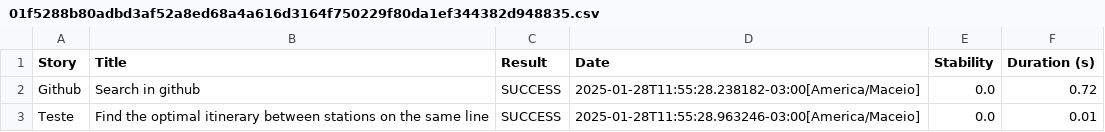
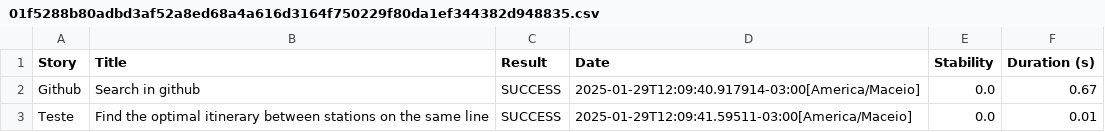
Before and after one commit to IasminBorba/bdd-in-action, a CSV file: SerenityjBehave/target/site/serenity/01f5288b80adbd3af52a8ed68a4a616d3164f750229f80da1ef344382d948835.csv, drawn as a sheet.

```diff
--- a/SerenityjBehave/target/site/serenity/01f5288b80adbd3af52a8ed68a4a616d3164f750229f80da1ef344382d948835.csv
+++ b/SerenityjBehave/target/site/serenity/01f5288b80adbd3af52a8ed68a4a616d3164f750229f80da1ef344382d948835.csv
@@ -1,3 +1,3 @@
 "Story","Title","Result","Date","Stability","Duration (s)"
-"Github","Search in github","SUCCESS","2025-01-28T11:55:28.238182-03:00[America/Maceio]","0.0","0.72"
-"Teste","Find the optimal itinerary between stations on the same line","SUCCESS","2025-01-28T11:55:28.963246-03:00[America/Maceio]","0.0","0.01"
+"Github","Search in github","SUCCESS","2025-01-29T12:09:40.917914-03:00[America/Maceio]","0.0","0.67"
+"Teste","Find the optimal itinerary between stations on the same line","SUCCESS","2025-01-29T12:09:41.59511-03:00[America/Maceio]","0.0","0.01"
```
Also changed, not shown: SerenityjBehave/target/site/serenity/3bff39dda8aa5a5c6c94dc37d3c7cc2bb52eaf3458be9383136dc40939575e06.csv, SerenityjBehave/target/site/serenity/8bb4cf3434e9af6c54701af2b6764c2944c0342e53b9d3ac252e344e4865c586.csv, 42 other files.
